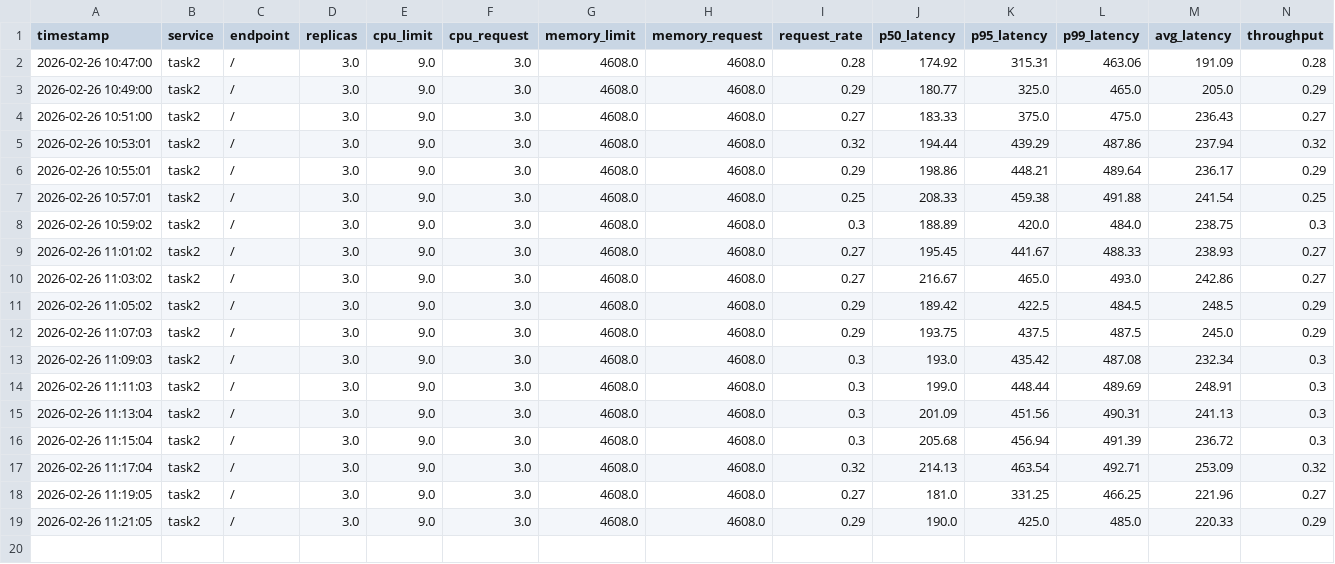
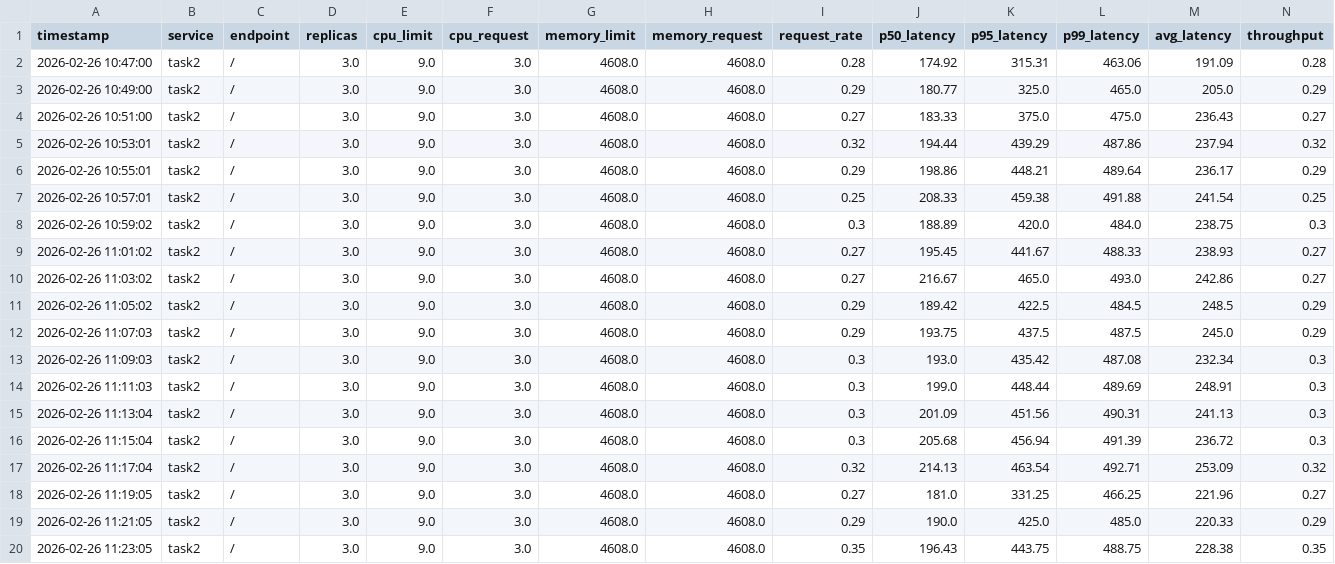
Before and after one commit to nadirhussainnn/AIPerfBootCampImpl, a CSV file: data_collection/task2_1_3.csv, drawn as a sheet; only a part is shown; rows hold the shown columns only; the diff names each change by its address in the sheet, - before the commit and + after, or states it on an @@ line.

```diff
--- a/data_collection/task2_1_3.csv
+++ b/data_collection/task2_1_3.csv
+row 20: 2026-02-26 11:23:05 | task2 | / | 3.0 | 9.0 | 3.0 | 4608.0 | 4608.0 | 0.35 | 196.43 | 443.75 | 488.75 | 228.38 | 0.35
```
Also changed, not shown: data_collection/task1_1_3.csv, data_collection/task3_1_3.csv, 9 other files.
